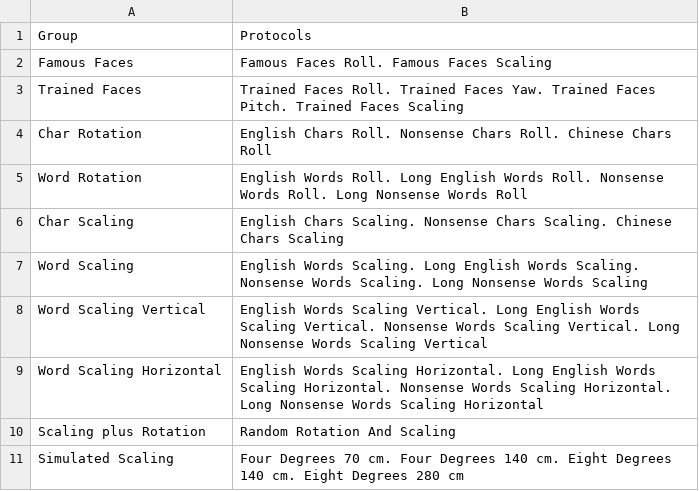
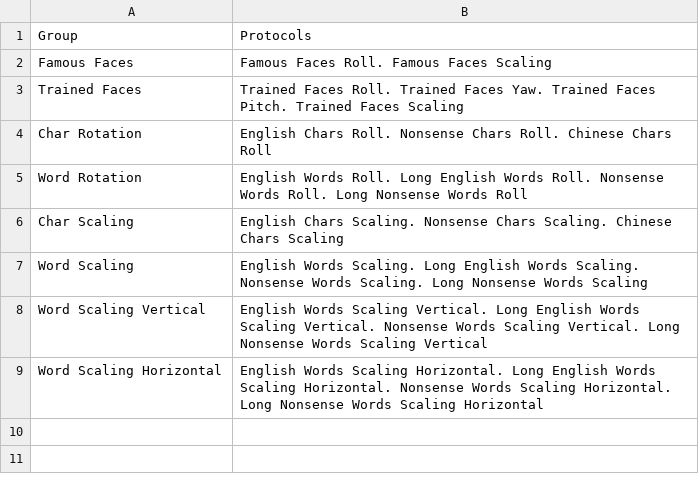
Before and after one commit to UCLA-Elegant-Mind-Club/EMC-ScalLang-Gang, a CSV file: Scrotation Eye Tracking/Calibration/GroupProtocols.csv, drawn as a sheet.

```diff
--- a/Scrotation Eye Tracking/Calibration/GroupProtocols.csv
+++ b/Scrotation Eye Tracking/Calibration/GroupProtocols.csv
@@ -9,3 +9 @@ Word Scaling Vertical,English Words Scaling Vertical. Long English Words Scaling
 Word Scaling Horizontal,English Words Scaling Horizontal. Long English Words Scaling Horizontal. Nonsense Words Scaling Horizontal. Long Nonsense Words Scaling Horizontal
-Scaling plus Rotation,Random Rotation And Scaling
-Simulated Scaling,Four Degrees 70 cm. Four Degrees 140 cm. Eight Degrees 140 cm. Eight Degrees 280 cm
```
Also changed, not shown: 1 other file.
